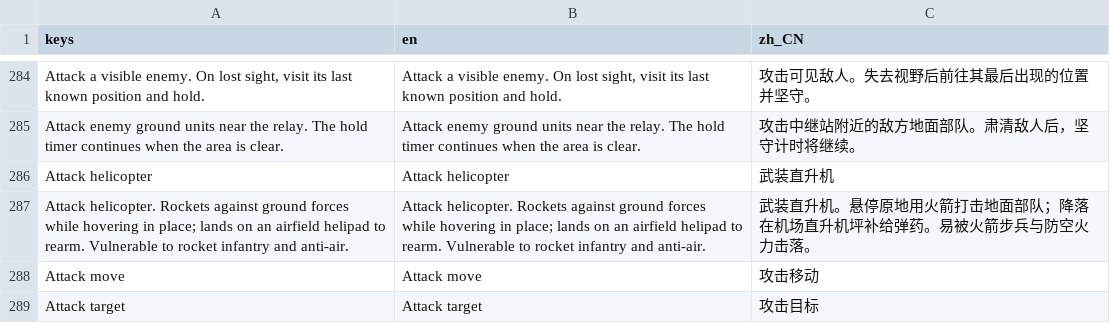
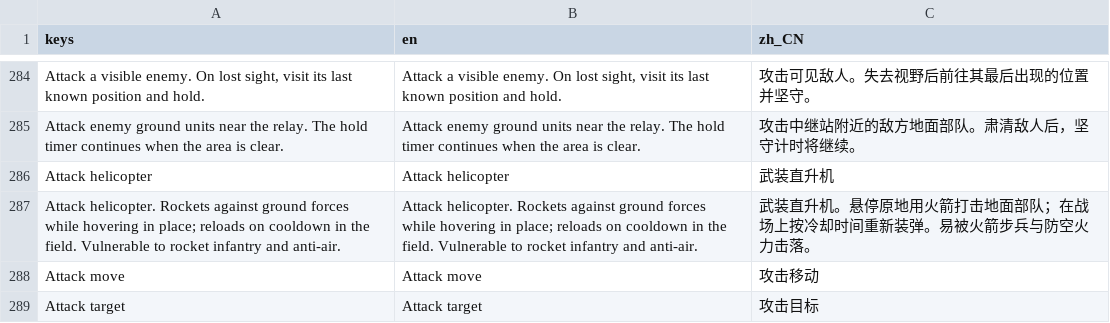
Before and after one commit to natelindev/command-horizon, a CSV file: assets/translations/ui.csv, drawn as a sheet; only a part is shown, gaps mark what is left out; the diff names each change by its address in the sheet, - before the commit and + after, or states it on an @@ line.

Commit message:
Improve aircraft flight stability, add flight visual effects, and replace helicopter airfield rearm with field cooldown
- Replace helicopter return-to-base rearm trips with in-field reload cooldown (5.0s) and out-of-combat reload
- Implement weapon_delay and weapon_status on Helicopter to preserve orders and target tracking during cooldown
- Damp roll-out in FixedWingFlight steering to eliminate heading oscillation and fish-tailing
- Smooth vertical speed and pitch rate transitions over variable terrain in FixedWingFlight
- Smooth orbit entry blending and add close-range attack run pass egress to prevent 180° snap turns
- Add aircraft flight visual effects in CombatEffects (faction-specific engine exhaust flames, trailing wake smoke, wingtip vortex contrails on high-bank turns, takeoff dust, and rollout touchdown smoke)
- Fix AirToTerrainMarker to hide when grounded or parked and measure true height above terrain
- Update localization catalog, unit descriptions, and RotorcraftCombatRegression suite

```diff
--- a/assets/translations/ui.csv
+++ b/assets/translations/ui.csv
-A287 (keys): …in place; lands on an airfield helipad to rearm. Vulnerable to…
+A287 (keys): …in place; reloads on cooldown in the field. Vulnerable to…
-B287 (en): …in place; lands on an airfield helipad to rearm. Vulnerable to…
+B287 (en): …in place; reloads on cooldown in the field. Vulnerable to…
-C287 (zh_CN): …面部队；降落在机场直升机坪补给弹药。易被火…
+C287 (zh_CN): …面部队；在战场上按冷却时间重新装弹。易被火…
```
Also changed, not shown: art/localization/air-combat.tsv, 9 other files.
